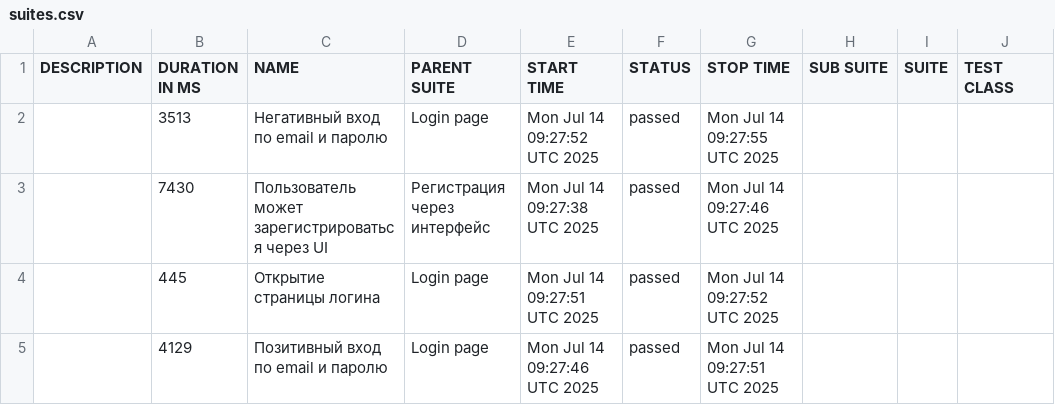
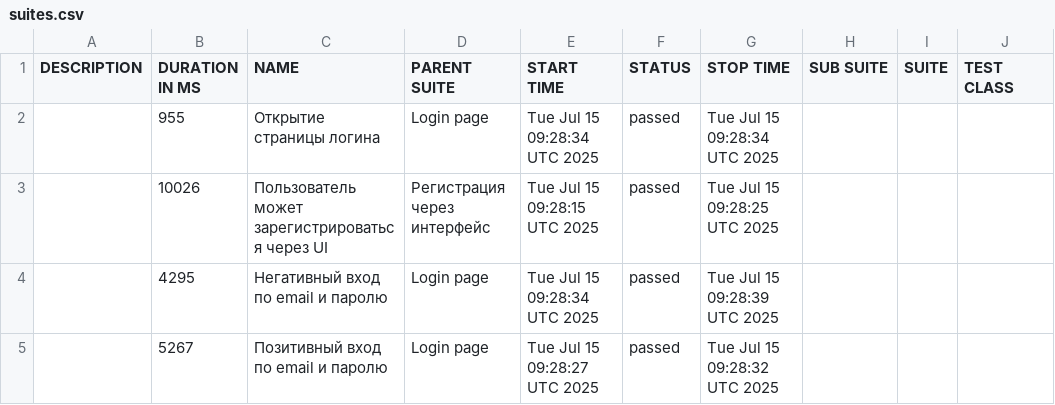
Before and after one commit to borbkin/e2e-codecept, a CSV file: data/suites.csv, drawn as a sheet; only a part is shown; the diff names each change by its address in the sheet, - before the commit and + after, or states it on an @@ line.

```diff
--- a/data/suites.csv
+++ b/data/suites.csv
-B2 (DURATION IN MS): 3513
+B2 (DURATION IN MS): 955
-C2 (NAME): Негативный вход по email и паролю
+C2 (NAME): Открытие страницы логина
-E2 (START TIME): Mon Jul 14 09:27:52 UTC 2025
+E2 (START TIME): Tue Jul 15 09:28:34 UTC 2025
-G2 (STOP TIME): Mon Jul 14 09:27:55 UTC 2025
+G2 (STOP TIME): Tue Jul 15 09:28:34 UTC 2025
-B3 (DURATION IN MS): 7430
+B3 (DURATION IN MS): 10026
-E3 (START TIME): Mon Jul 14 09:27:38 UTC 2025
+E3 (START TIME): Tue Jul 15 09:28:15 UTC 2025
-G3 (STOP TIME): Mon Jul 14 09:27:46 UTC 2025
+G3 (STOP TIME): Tue Jul 15 09:28:25 UTC 2025
-B4 (DURATION IN MS): 445
+B4 (DURATION IN MS): 4295
-C4 (NAME): Открытие страницы логина
+C4 (NAME): Негативный вход по email и паролю
-E4 (START TIME): Mon Jul 14 09:27:51 UTC 2025
+E4 (START TIME): Tue Jul 15 09:28:34 UTC 2025
-G4 (STOP TIME): Mon Jul 14 09:27:52 UTC 2025
+G4 (STOP TIME): Tue Jul 15 09:28:39 UTC 2025
-B5 (DURATION IN MS): 4129
+B5 (DURATION IN MS): 5267
-E5 (START TIME): Mon Jul 14 09:27:46 UTC 2025
+E5 (START TIME): Tue Jul 15 09:28:27 UTC 2025
-G5 (STOP TIME): Mon Jul 14 09:27:51 UTC 2025
+G5 (STOP TIME): Tue Jul 15 09:28:32 UTC 2025
```
Also changed, not shown: 22 other files.
